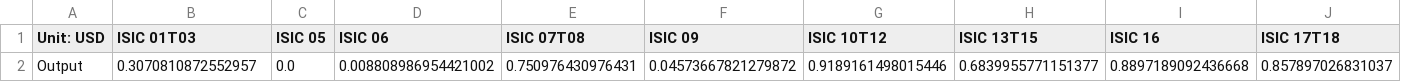
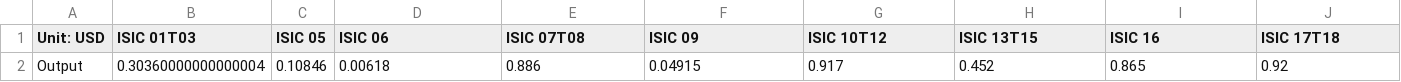
Before and after one commit to EnergyInnovation/eps-tennessee, a CSV file: InputData/io-model/BDCSoCaESoPbIC/BDCSoCbIC.csv, drawn as a sheet; only a part is shown; removed rows and columns are numbered as before the commit, all else as after; rows hold the shown columns only; the diff names each change by its address in the sheet, - before the commit and + after, or states it on an @@ line.

```diff
--- a/InputData/io-model/BDCSoCaESoPbIC/BDCSoCbIC.csv
+++ b/InputData/io-model/BDCSoCaESoPbIC/BDCSoCbIC.csv
-row 2: Output | 0.3070810872552957 | 0.0 | 0.008808986954421002 | 0.750976430976431 | 0.04573667821279872 | 0.9189161498015446 | 0.6839955771151377 | 0.8897189092436668 | 0.857897026831037
+row 2: Output | 0.30360000000000004 | 0.10846 | 0.00618 | 0.886 | 0.04915 | 0.917 | 0.452 | 0.865 | 0.92
```
Also changed, not shown: InputData/indst/BPE/BPE-CH4.csv, InputData/indst/BPE/BPE-CO2.csv, 29 other files.
